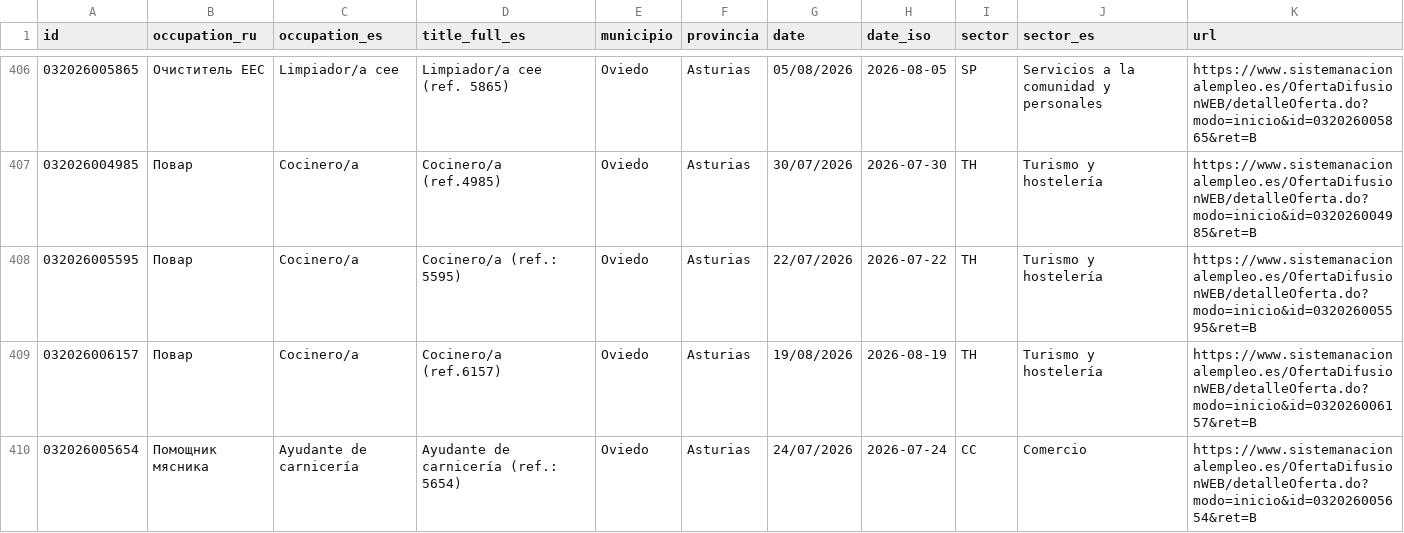
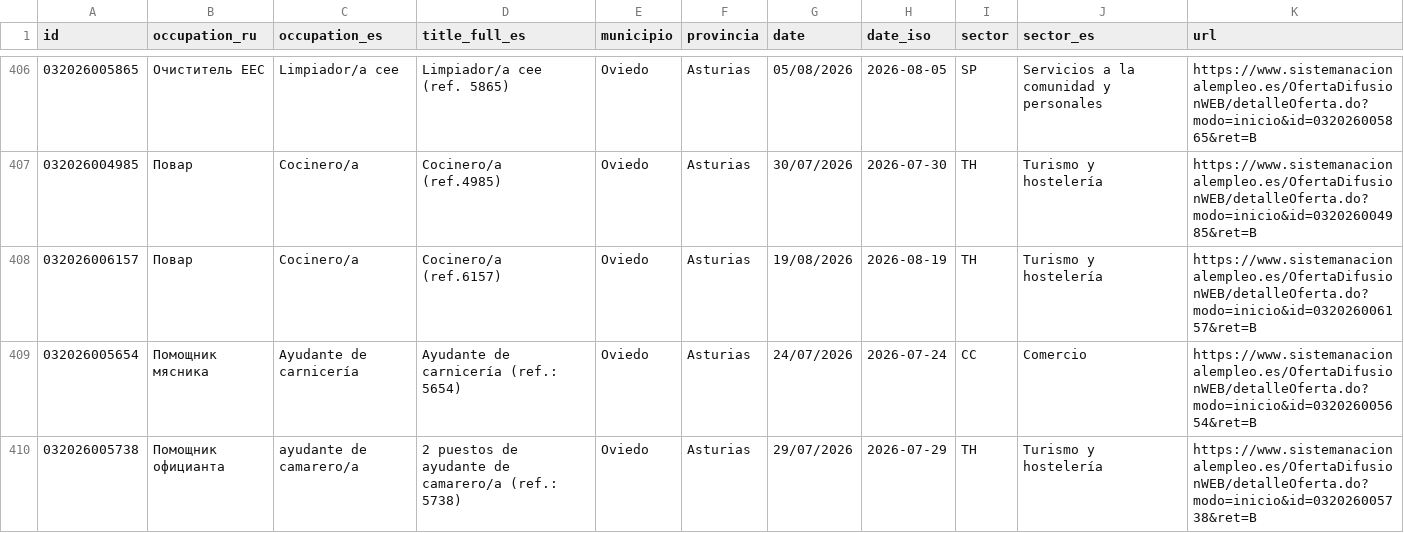
Before and after one commit to RealBuddy/sepe-jobs, a CSV file: catalog.csv, drawn as a sheet; only a part is shown, gaps mark what is left out; the shorter side is filled out with more unchanged rows; the diff names each change by its address in the sheet, - before the commit and + after, or states it on an @@ line.

```diff
--- a/catalog.csv
+++ b/catalog.csv
-row 408: 032026005595 | Повар | Cocinero/a | Cocinero/a (ref.: 5595) | Oviedo | Asturias | 22/07/2026 | 2026-07-22 | TH | Turismo y hostelería | https://www.sistemanacionalempleo.es/OfertaDifusionWEB/detalleOferta.do?modo=inicio&id=032026005595&ret=B
```
Also changed, not shown: 4 other files.
